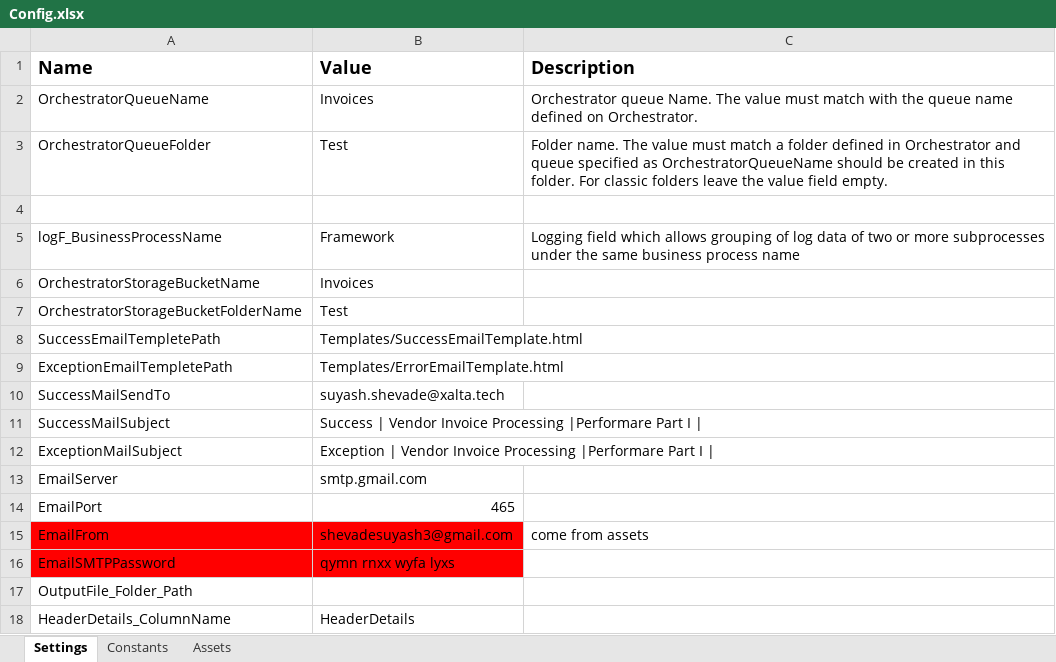
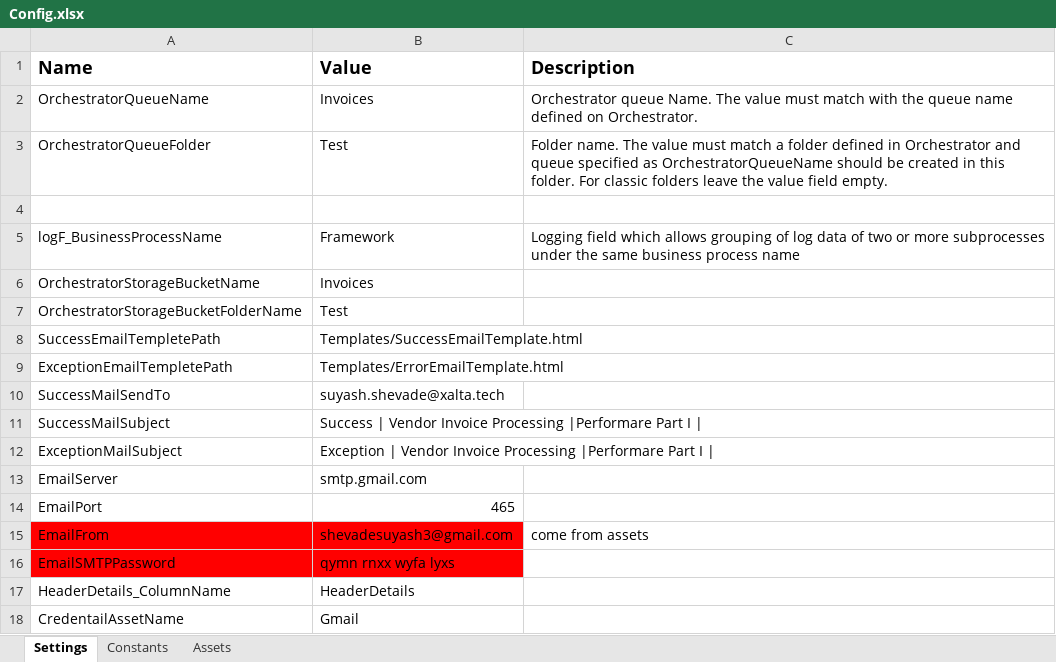
Before and after one commit to SuyashShevadeXalta/Xalta_Task_Invoice_Processing_Performer_Part_I, an Excel workbook: Data/Config.xlsx, sheet Settings, drawn as a sheet; values as stored, in another font and other column widths than the file's, no borders; removed rows and columns are numbered as before the commit, all else as after; the diff names each change by its address in the sheet, - before the commit and + after, or states it on an @@ line.

```diff
--- a/Data/Config.xlsx (sheet Settings)
+++ b/Data/Config.xlsx (sheet Settings)
-row 17: OutputFile_Folder_Path
+row 18: CredentailAssetName | Gmail
```
Also changed, not shown: 17 other files.
